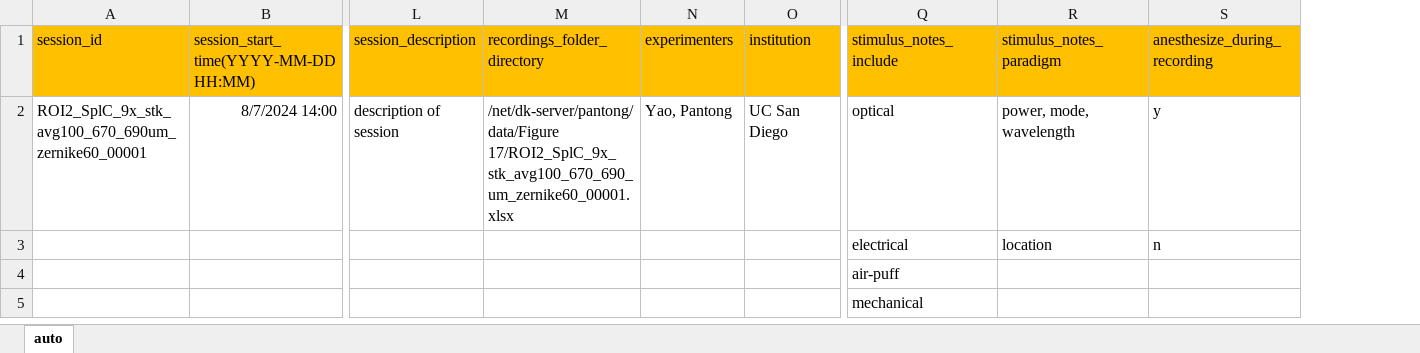
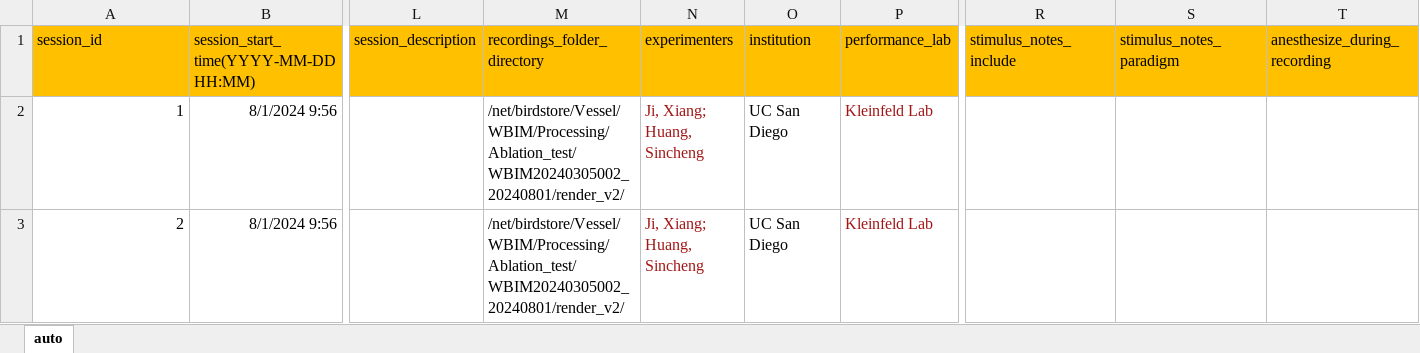
Before and after one commit to vncntprvst/dataset-manager, an Excel workbook: templates/input_2photon.xlsx, sheet auto, drawn as a sheet; only a part is shown, gaps mark what is left out; values as stored, in another font and other column widths than the file's, no borders; removed rows and columns are numbered as before the commit, all else as after; rows hold the shown columns only; the diff names each change by its address in the sheet, - before the commit and + after, or states it on an @@ line.

```diff
--- a/templates/input_2photon.xlsx (sheet auto)
+++ b/templates/input_2photon.xlsx (sheet auto)
+column P (performance_lab), empty
-row 2: ROI2_SplC_9x_stk_avg100_670_690um_zernike60_00001 | 8/7/2024 14:00 | description of session | /net/dk-server/pantong/data/Figure 17/ROI2_SplC_9x_stk_avg100_670_690_um_zernike60_00001.xlsx | Yao, Pantong | UC San Diego | optical | power, mode, wavelength | y
-row 3:  |  |  |  |  |  | electrical | location | n
-row 4:  |  |  |  |  |  | air-puff
-row 5:  |  |  |  |  |  | mechanical
+row 2: 1 | 8/1/2024 9:56 |  | /net/birdstore/Vessel/WBIM/Processing/Ablation_test/WBIM20240305002_20240801/render_v2/ | Ji, Xiang; Huang, Sincheng | UC San Diego | Kleinfeld Lab
+row 3: 2 | 8/1/2024 9:56 |  | /net/birdstore/Vessel/WBIM/Processing/Ablation_test/WBIM20240305002_20240801/render_v2/ | Ji, Xiang; Huang, Sincheng | UC San Diego | Kleinfeld Lab
```
Also changed, not shown: 3 other files.
